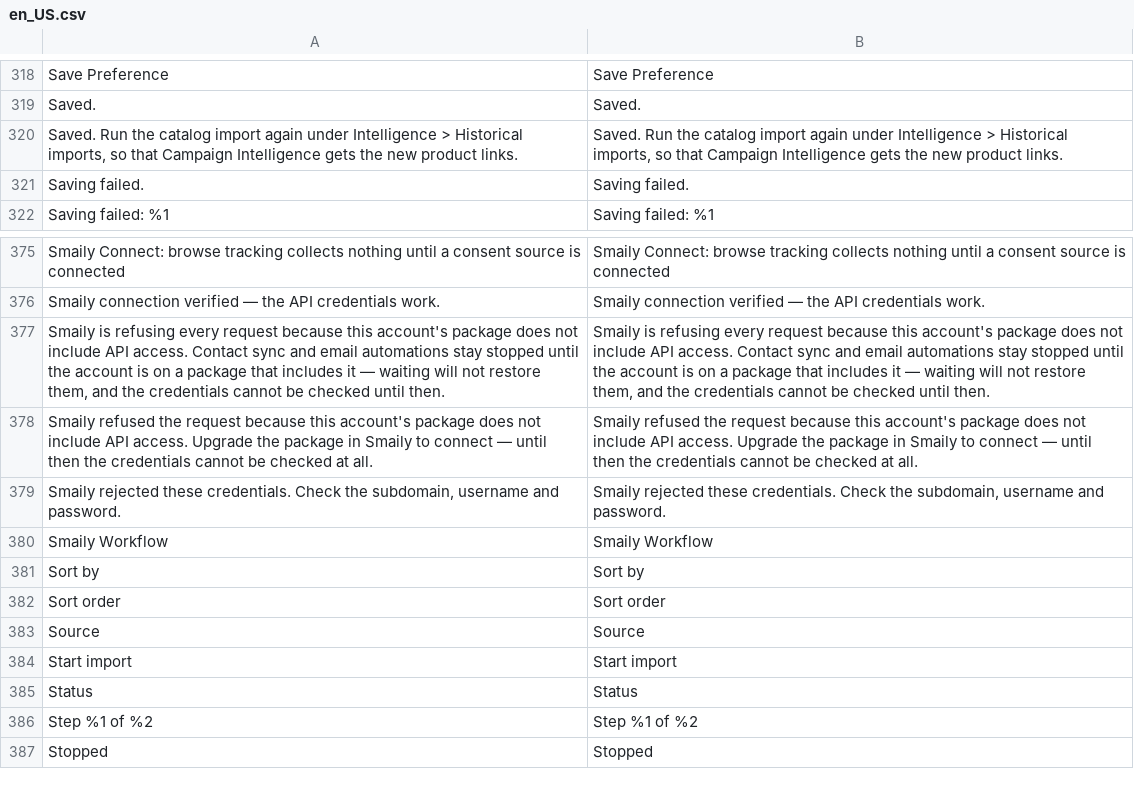
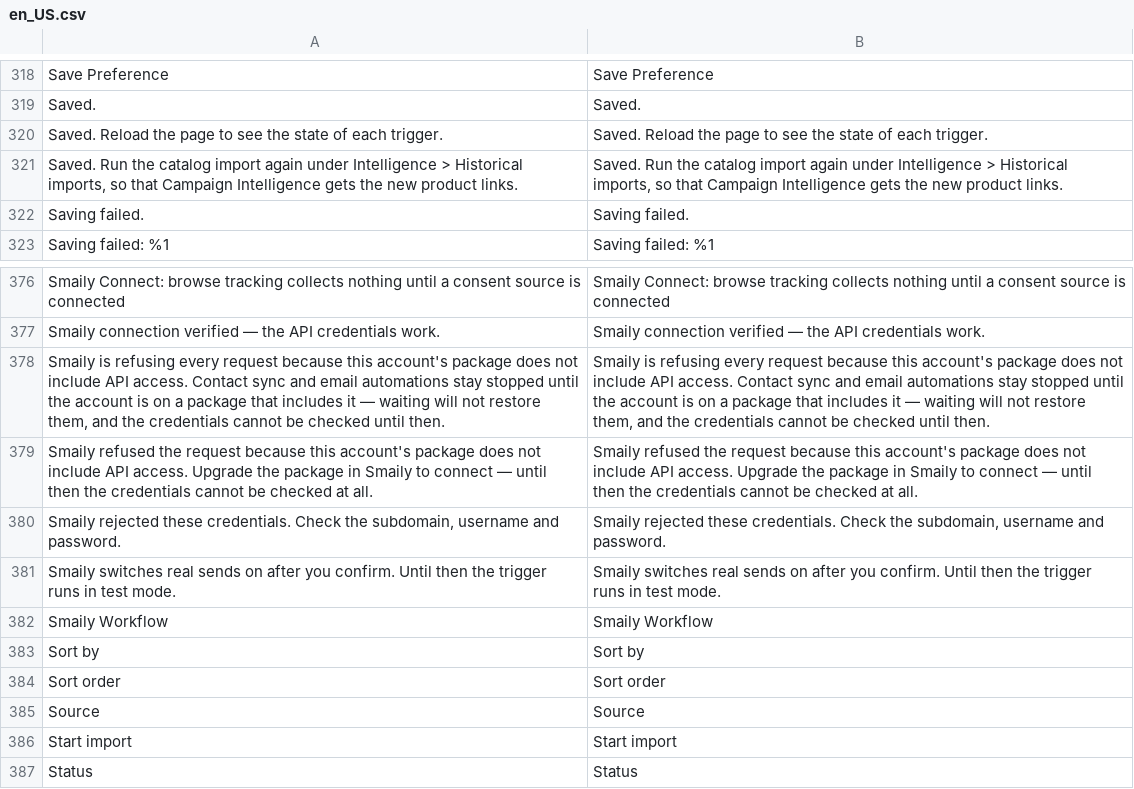
Before and after one commit to sendsmaily/smaily-magento-extension, a CSV file: i18n/en_US.csv, drawn as a sheet; only a part is shown, gaps mark what is left out; the shorter side is filled out with more unchanged rows; the diff names each change by its address in the sheet, - before the commit and + after, or states it on an @@ line.

Commit message:
v3: PRO-3734 — after an automation save, the Automations tab shows each Campaign Intelligence trigger's state as the engine stored it, and the go-live step says that Smaily switches real sends on after the merchant confirms: since the engine contract's §13 clarification (PRO-3705, synced in the previous commit) a trigger saved with test mode off stays in test mode until a Smaily operator switches real sends on, but the tab kept the merchant's request on screen, so a merchant could believe a trigger was live when it was not; the save now reads §12 after a successful PUT and answers each saved trigger's stored enabled / test_mode (null when the read fails), the cards redraw their pill, border and both checkboxes from it, and the result adds the go-live note when a trigger asked for real sends and was kept in test mode (or asks for a reload when the read failed); every card that is not Active carries the note (EN + ET); the contract has no pending-request field, so none is shown; unit tests for the save answer (kept in test mode, operator-activated stays active, failed read, refused save); sandbox visual check of the real block in en_US and et_EE with the save's engine answer stubbed (nothing sent to the engine); USER_GUIDE, ARCHITECTURE, CHANGELOG (rc5 list) and STATUS

```diff
--- a/i18n/en_US.csv
+++ b/i18n/en_US.csv
+row 320: Saved. Reload the page to see the state of each trigger. | Saved. Reload the page to see the state of each trigger.
+row 381: Smaily switches real sends on after you confirm. Until then the trigger runs in test mode. | Smaily switches real sends on after you confirm. Until then the trigger runs in test mode.
```
Also changed, not shown: i18n/et_EE.csv, 8 other files.
